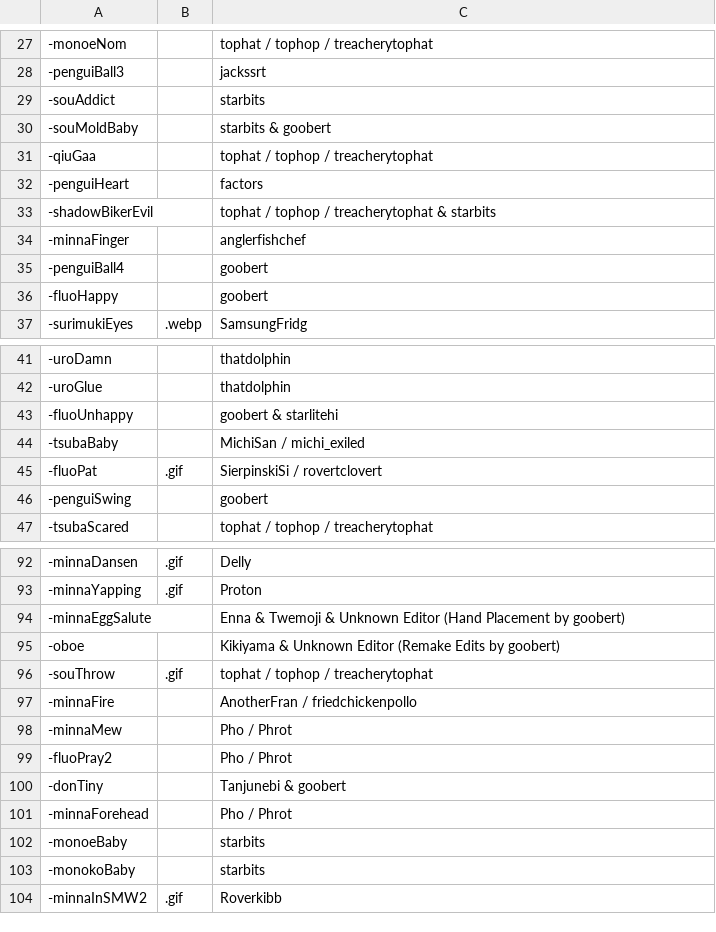
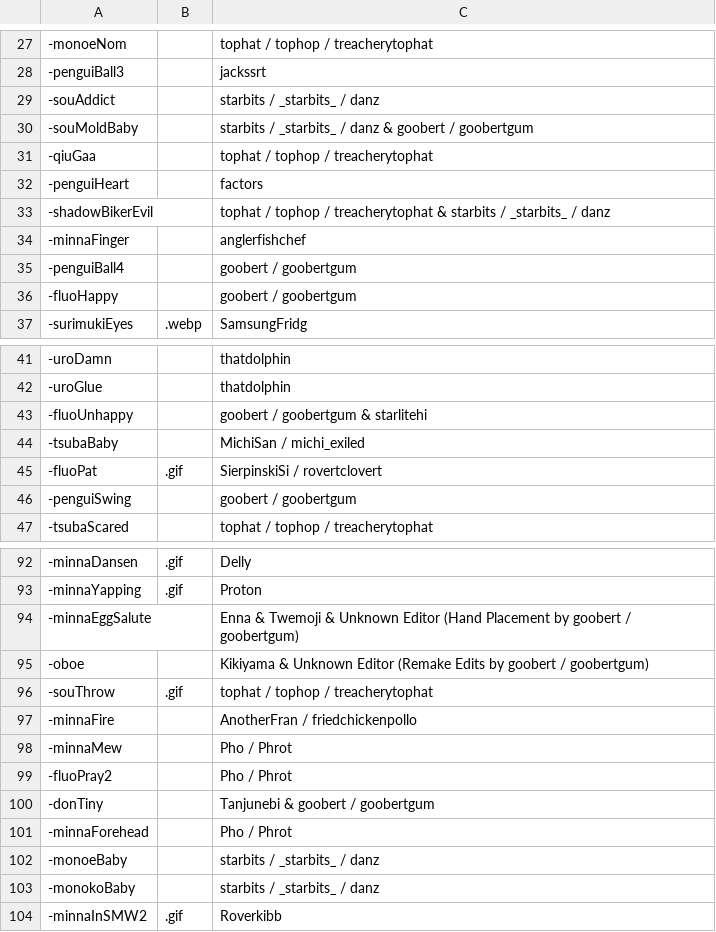
Before and after one commit to goobert/yno-commumoji-data, a CSV file: config.csv, drawn as a sheet; only a part is shown, gaps mark what is left out; the diff covers the shown part only.

Commit message:
add souNom and souNomnt by starbits + update starbits credit + goobert credit

```diff
--- a/config.csv
+++ b/config.csv
@@ -28,10 +28,10 @@
 -penguiBall3,,jackssrt
--souAddict,,starbits
--souMoldBaby,,starbits & goobert
+-souAddict,,starbits / _starbits_ / danz
+-souMoldBaby,,starbits / _starbits_ / danz & goobert / goobertgum
 -qiuGaa,,tophat / tophop / treacherytophat
 -penguiHeart,,factors
--shadowBikerEvil,,tophat / tophop / treacherytophat & starbits
+-shadowBikerEvil,,tophat / tophop / treacherytophat & starbits / _starbits_ / danz
 -minnaFinger,,anglerfishchef
--penguiBall4,,goobert
--fluoHappy,,goobert
+-penguiBall4,,goobert / goobertgum
+-fluoHappy,,goobert / goobertgum
 -surimukiEyes,.webp,SamsungFridg
@@ -42,6 +42,6 @@
 -uroGlue,,thatdolphin
--fluoUnhappy,,goobert & starlitehi
+-fluoUnhappy,,goobert / goobertgum & starlitehi
 -tsubaBaby,,MichiSan / michi_exiled
 -fluoPat,.gif,SierpinskiSi / rovertclovert
--penguiSwing,,goobert
+-penguiSwing,,goobert / goobertgum
 -tsubaScared,,tophat / tophop / treacherytophat
@@ -93,4 +93,4 @@
 -minnaYapping,.gif,Proton
--minnaEggSalute,,Enna & Twemoji & Unknown Editor (Hand Placement by goobert)
--oboe,,Kikiyama & Unknown Editor (Remake Edits by goobert)
+-minnaEggSalute,,Enna & Twemoji & Unknown Editor (Hand Placement by goobert / goobertgum)
+-oboe,,Kikiyama & Unknown Editor (Remake Edits by goobert / goobertgum)
 -souThrow,.gif,tophat / tophop / treacherytophat
@@ -99,6 +99,6 @@
 -fluoPray2,,Pho / Phrot
--donTiny,, Tanjunebi & goobert
+-donTiny,, Tanjunebi & goobert / goobertgum
 -minnaForehead,,Pho / Phrot
--monoeBaby,,starbits
--monokoBaby,,starbits
+-monoeBaby,,starbits / _starbits_ / danz
+-monokoBaby,,starbits / _starbits_ / danz
 -minnaInSMW2,.gif,Roverkibb
```
Also changed, not shown: 1 added row and 13 edited cells elsewhere in this file, 2 other files.
